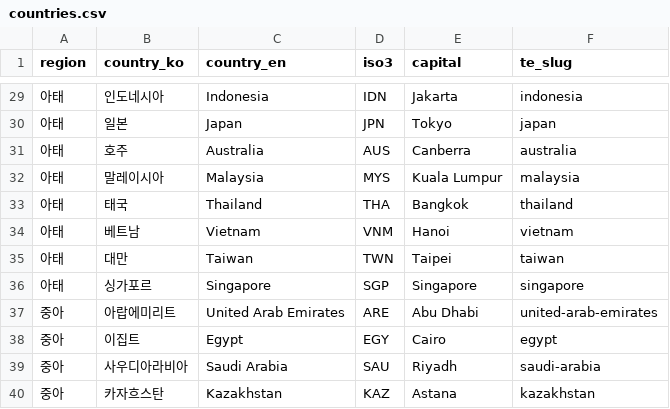
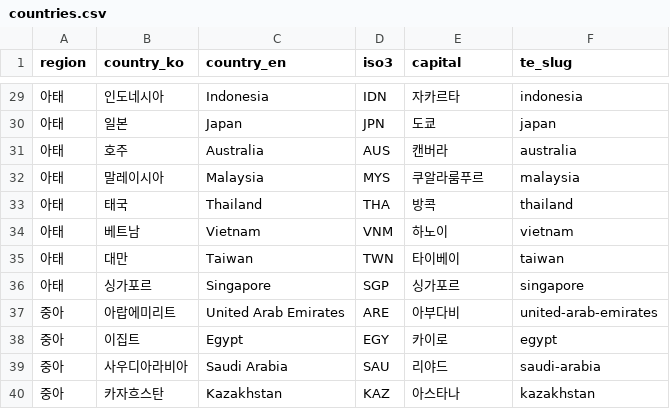
Before and after one commit to deokhye/global_daily_news_261019_v3, a CSV file: config/countries.csv, drawn as a sheet; only a part is shown, gaps mark what is left out; the diff covers the shown part only.

```diff
--- a/config/countries.csv
+++ b/config/countries.csv
@@ -29,12 +29,12 @@ region|country_ko|country_en|iso3|capital|te_slug
-아태|인도네시아|Indonesia|IDN|Jakarta|indonesia
-아태|일본|Japan|JPN|Tokyo|japan
-아태|호주|Australia|AUS|Canberra|australia
-아태|말레이시아|Malaysia|MYS|Kuala Lumpur|malaysia
-아태|태국|Thailand|THA|Bangkok|thailand
-아태|베트남|Vietnam|VNM|Hanoi|vietnam
-아태|대만|Taiwan|TWN|Taipei|taiwan
-아태|싱가포르|Singapore|SGP|Singapore|singapore
-중아|아랍에미리트|United Arab Emirates|ARE|Abu Dhabi|united-arab-emirates
-중아|이집트|Egypt|EGY|Cairo|egypt
-중아|사우디아라비아|Saudi Arabia|SAU|Riyadh|saudi-arabia
-중아|카자흐스탄|Kazakhstan|KAZ|Astana|kazakhstan
+아태|인도네시아|Indonesia|IDN|자카르타|indonesia
+아태|일본|Japan|JPN|도쿄|japan
+아태|호주|Australia|AUS|캔버라|australia
+아태|말레이시아|Malaysia|MYS|쿠알라룸푸르|malaysia
+아태|태국|Thailand|THA|방콕|thailand
+아태|베트남|Vietnam|VNM|하노이|vietnam
+아태|대만|Taiwan|TWN|타이베이|taiwan
+아태|싱가포르|Singapore|SGP|싱가포르|singapore
+중아|아랍에미리트|United Arab Emirates|ARE|아부다비|united-arab-emirates
+중아|이집트|Egypt|EGY|카이로|egypt
+중아|사우디아라비아|Saudi Arabia|SAU|리야드|saudi-arabia
+중아|카자흐스탄|Kazakhstan|KAZ|아스타나|kazakhstan
```
Also changed, not shown: 27 edited cells elsewhere in this file.
